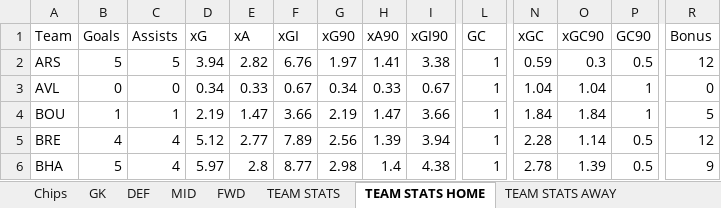
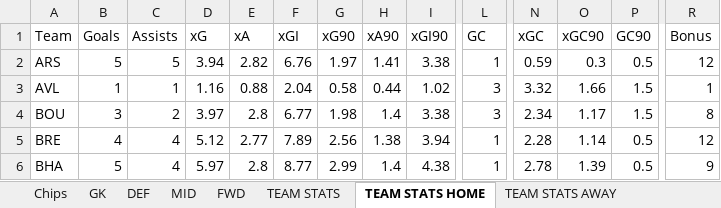
Before and after one commit to nidmat/fpl, an Excel workbook: fpl_analytics.xlsx, sheet TEAM STATS HOME, drawn as a sheet; only a part is shown, gaps mark what is left out; values as stored, in another font and other column widths than the file's, no borders; the diff covers the shown part only; the diff names each change by its address in the sheet, - before the commit and + after, or states it on an @@ line.

```diff
--- a/fpl_analytics.xlsx (sheet TEAM STATS HOME)
+++ b/fpl_analytics.xlsx (sheet TEAM STATS HOME)
-B3 (Goals): 0
+B3 (Goals): 1
-C3 (Assists): 0
+C3 (Assists): 1
-D3 (xG): 0.34
+D3 (xG): 1.16
-E3 (xA): 0.33
+E3 (xA): 0.88
-F3 (xGI): 0.67
+F3 (xGI): 2.04
-G3 (xG90): 0.34
+G3 (xG90): 0.58
-H3 (xA90): 0.33
+H3 (xA90): 0.44
-I3 (xGI90): 0.67
+I3 (xGI90): 1.02
-L3:L4 (GC): 1
+L3:L4 (GC): 3
-N3 (xGC): 1.04
+N3 (xGC): 3.32
-O3 (xGC90): 1.04
+O3 (xGC90): 1.66
-P3:P4 (GC90): 1
+P3:P4 (GC90): 1.5
-R3 (Bonus): 0
+R3 (Bonus): 1
-B4 (Goals): 1
+B4 (Goals): 3
-C4 (Assists): 1
+C4 (Assists): 2
-D4 (xG): 2.19
+D4 (xG): 3.97
-E4 (xA): 1.47
+E4 (xA): 2.8
-F4 (xGI): 3.66
+F4 (xGI): 6.77
-G4 (xG90): 2.19
+G4 (xG90): 1.98
-H4 (xA90): 1.47
+H4 (xA90): 1.4
-I4 (xGI90): 3.66
+I4 (xGI90): 3.38
-N4 (xGC): 1.84
+N4 (xGC): 2.34
-O4 (xGC90): 1.84
+O4 (xGC90): 1.17
-R4 (Bonus): 5
+R4 (Bonus): 8
-H5 (xA90): 1.39
+H5 (xA90): 1.38
-G6 (xG90): 2.98
+G6 (xG90): 2.99
```
Also changed, not shown: 154 edited cells elsewhere in this sheet, sheet MID, sheet DEF, sheet FWD, sheet GK, sheet TEAM STATS, sheet POSITION STATS, 4 more sheets, 1 other file.
